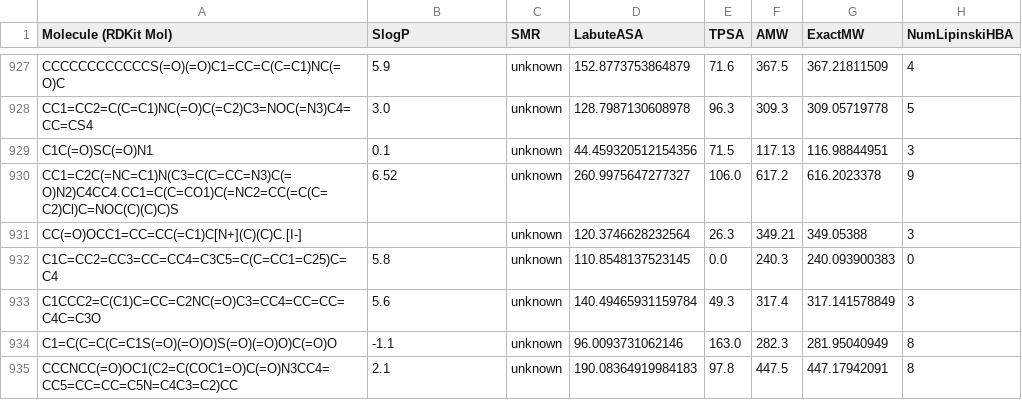
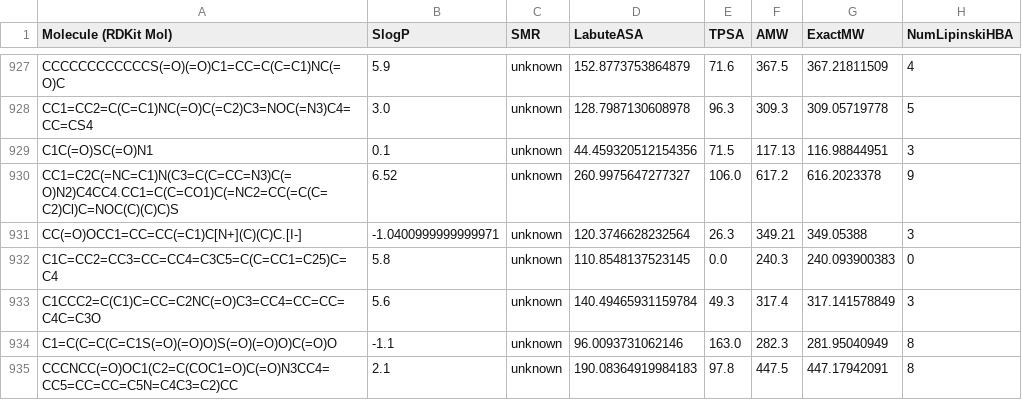
Before and after one commit to AnastasiaRes/Chem_AI, a CSV file: full_dataset.csv, drawn as a sheet; only a part is shown, gaps mark what is left out; the diff covers the shown part only; the diff names each change by its address in the sheet, - before the commit and + after, or states it on an @@ line.

Commit message:
Fixed missing SlogP values

```diff
--- a/full_dataset.csv
+++ b/full_dataset.csv
-B931 (SlogP): (empty)
+B931 (SlogP): -1.0400999999999971
```
Also changed, not shown: 49 edited cells elsewhere in this file.
